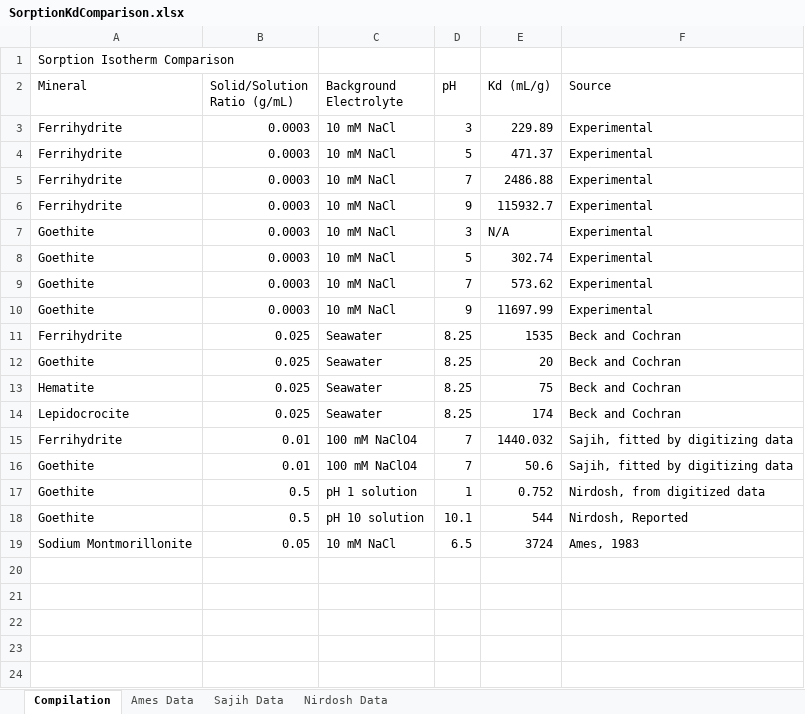
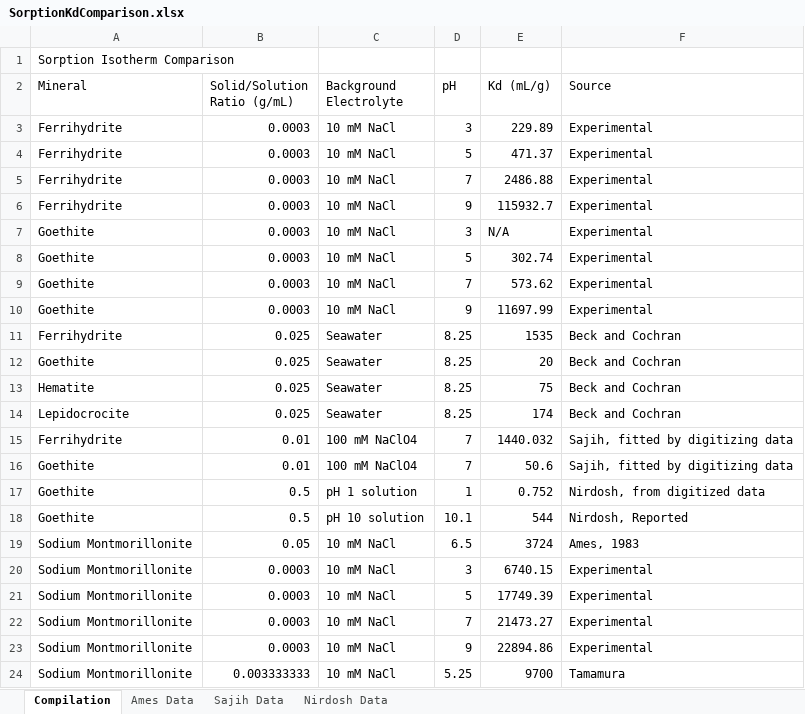
Before and after one commit to machen/RadiumSorption, an Excel workbook: Manuscript/Tables/SorptionKdComparison.xlsx, sheet Compilation, drawn as a sheet; values as stored, in another font and other column widths than the file's, no borders; the diff names each change by its address in the sheet, - before the commit and + after, or states it on an @@ line.

Commit message:
Sorption isotherm results rewritten

```diff
--- a/Manuscript/Tables/SorptionKdComparison.xlsx (sheet Compilation)
+++ b/Manuscript/Tables/SorptionKdComparison.xlsx (sheet Compilation)
+row 20: Sodium Montmorillonite | 0.0003 | 10 mM NaCl | 3 | 6740.15 | Experimental
+row 21: Sodium Montmorillonite | 0.0003 | 10 mM NaCl | 5 | 17749.39 | Experimental
+row 22: Sodium Montmorillonite | 0.0003 | 10 mM NaCl | 7 | 21473.27 | Experimental
+row 23: Sodium Montmorillonite | 0.0003 | 10 mM NaCl | 9 | 22894.86 | Experimental
+row 24: Sodium Montmorillonite | 0.003333333 | 10 mM NaCl | 5.25 | 9700 | Tamamura
```
Also changed, not shown: charts or pictures, 1 other file.
